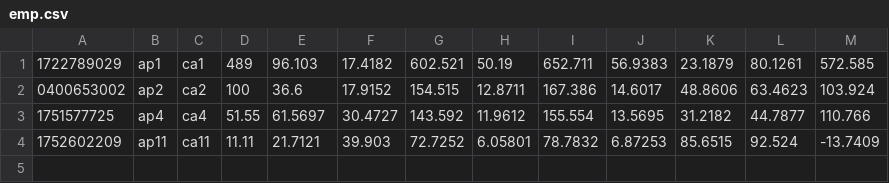
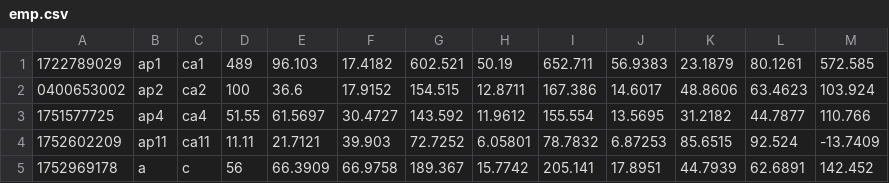
Before and after one commit to IsmaelNicolas/paymentRole, a CSV file: emp.csv, drawn as a sheet; the diff names each change by its address in the sheet, - before the commit and + after, or states it on an @@ line.

```diff
--- a/emp.csv
+++ b/emp.csv
+row 5: 1752969178 | a | c | 56 | 66.3909 | 66.9758 | 189.367 | 15.7742 | 205.141 | 17.8951 | 44.7939 | 62.6891 | 142.452
```
Also changed, not shown: 4 other files.
